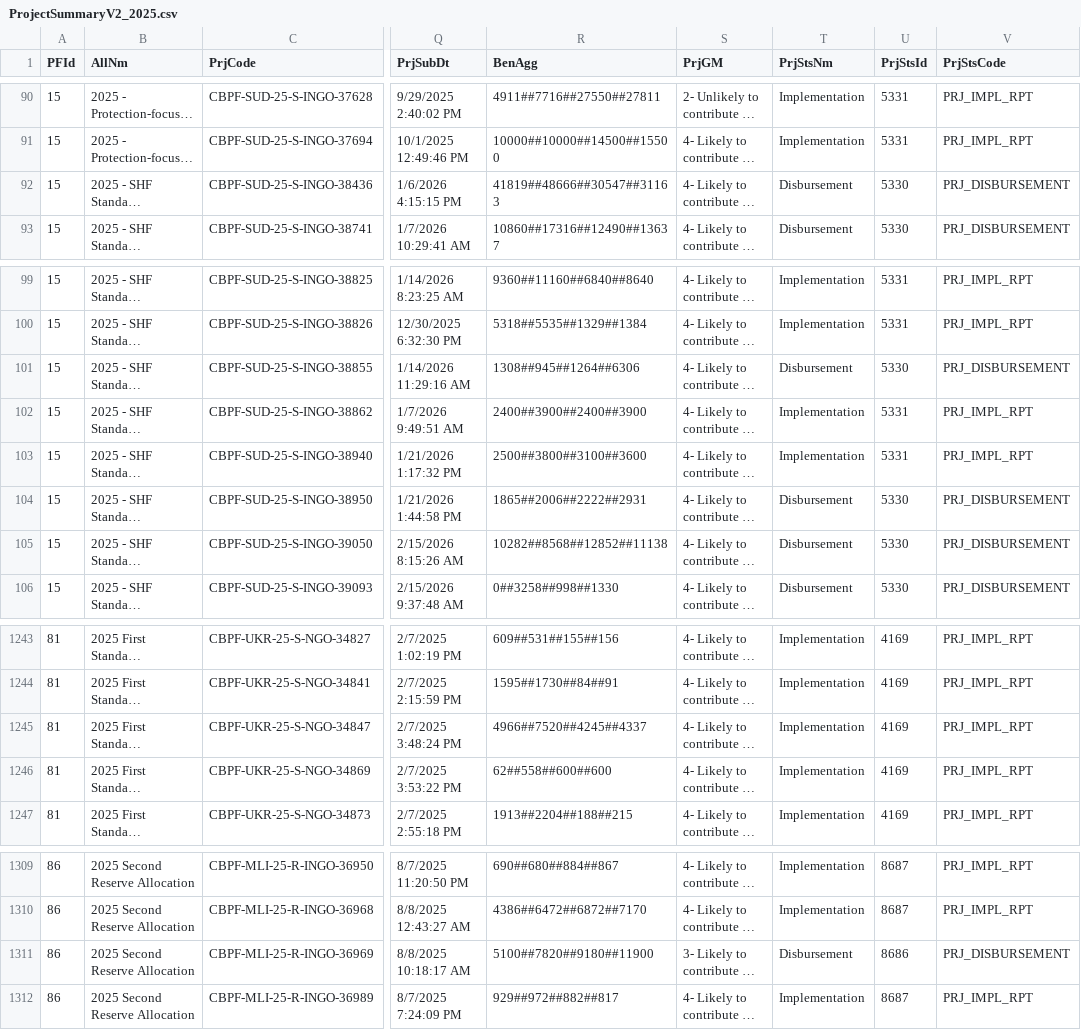
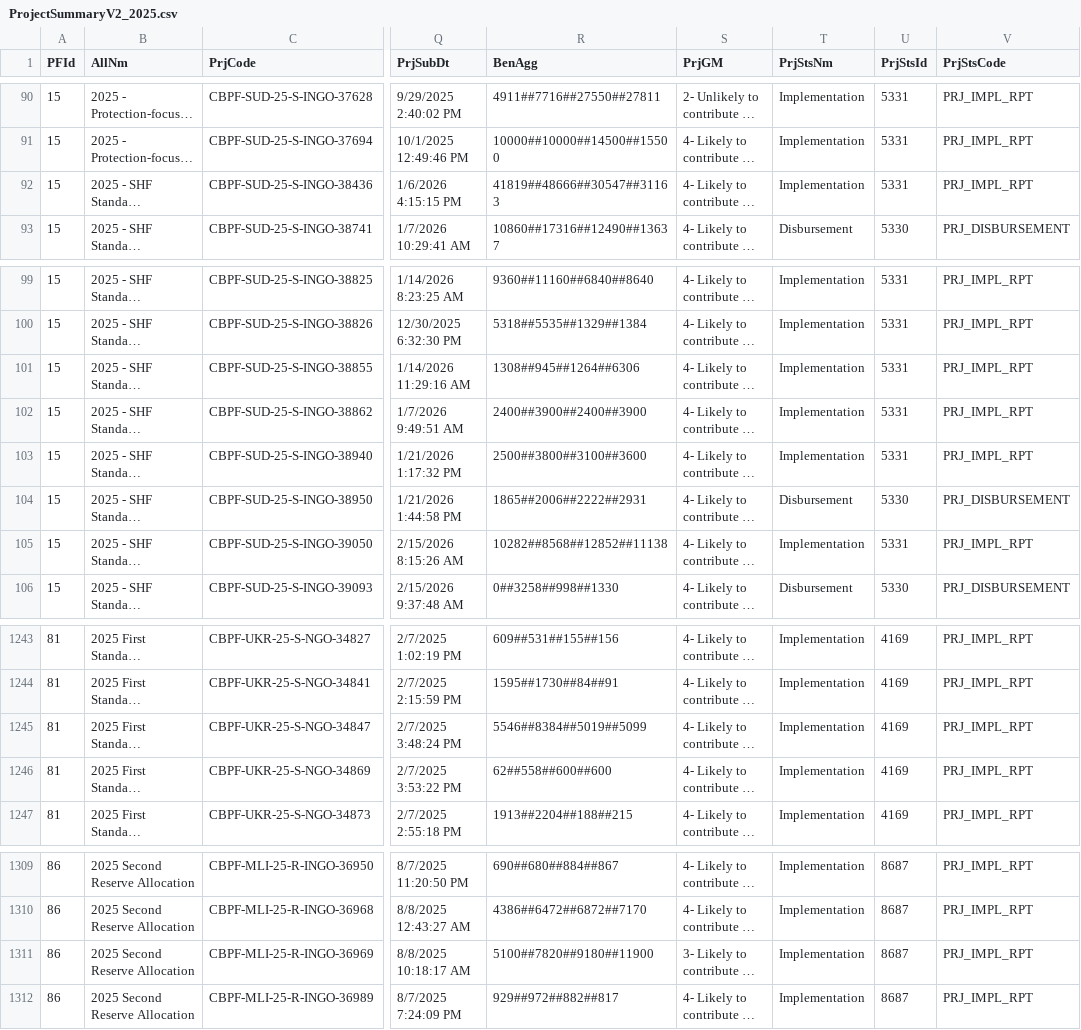
Before and after one commit to CBPFGMS/cbpfgms-data, a CSV file: utils/CBPF_allocations_overview_static/data/ProjectSummaryV2_2025.csv, drawn as a sheet; only a part is shown, gaps mark what is left out; long unchanged cells end in …; the diff names each change by its address in the sheet, - before the commit and + after, or states it on an @@ line.

```diff
--- a/utils/CBPF_allocations_overview_static/data/ProjectSummaryV2_2025.csv
+++ b/utils/CBPF_allocations_overview_static/data/ProjectSummaryV2_2025.csv
-T92 (PrjStsNm): Disbursement
+T92 (PrjStsNm): Implementation
-U92 (PrjStsId): 5330
+U92 (PrjStsId): 5331
-V92 (PrjStsCode): PRJ_DISBURSEMENT
+V92 (PrjStsCode): PRJ_IMPL_RPT
-T101 (PrjStsNm): Disbursement
+T101 (PrjStsNm): Implementation
-U101 (PrjStsId): 5330
+U101 (PrjStsId): 5331
-V101 (PrjStsCode): PRJ_DISBURSEMENT
+V101 (PrjStsCode): PRJ_IMPL_RPT
-T105 (PrjStsNm): Disbursement
+T105 (PrjStsNm): Implementation
-U105 (PrjStsId): 5330
+U105 (PrjStsId): 5331
-V105 (PrjStsCode): PRJ_DISBURSEMENT
+V105 (PrjStsCode): PRJ_IMPL_RPT
-R1245 (BenAgg): 4966##7520##4245##4337
+R1245 (BenAgg): 5546##8384##5019##5099
-T1311 (PrjStsNm): Disbursement
+T1311 (PrjStsNm): Implementation
-U1311 (PrjStsId): 8686
+U1311 (PrjStsId): 8687
-V1311 (PrjStsCode): PRJ_DISBURSEMENT
+V1311 (PrjStsCode): PRJ_IMPL_RPT
```
Also changed, not shown: utils/CBPF_allocations_overview_static/data/AllocationTypes.csv, utils/CBPF_allocations_overview_static/data/ProjectSummaryAggV2_2015.csv, 6 other files.
